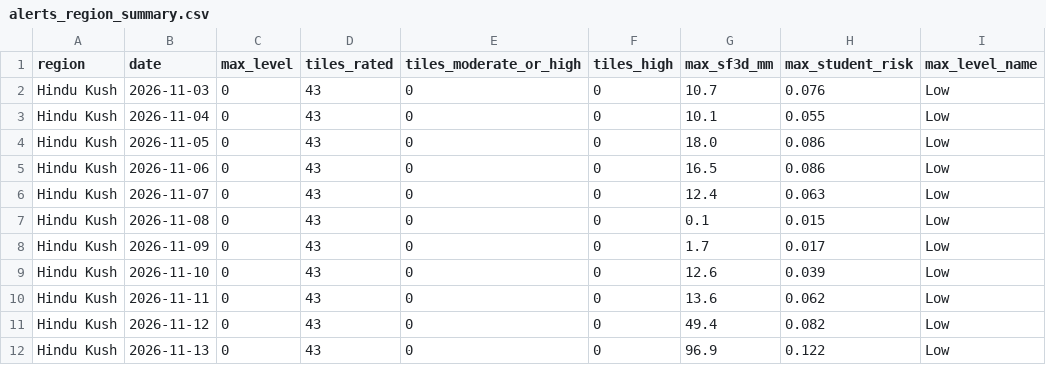
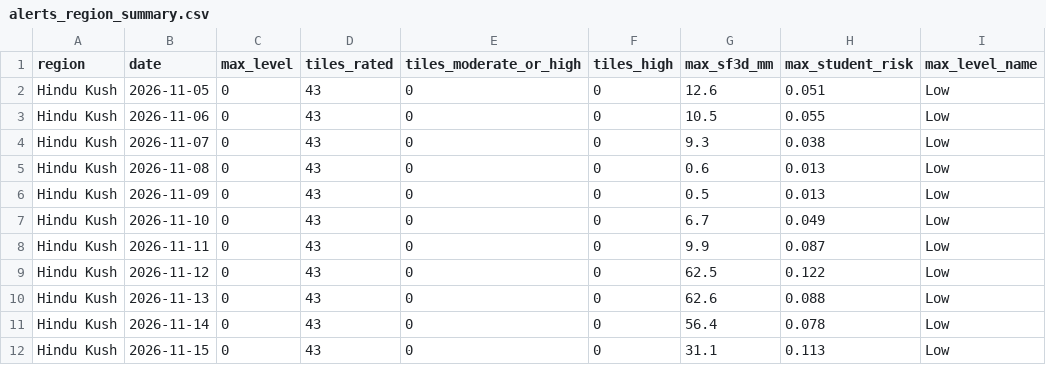
Before and after one commit to mtaha2588/Universal-Avalanche-Portal-Endgame, a CSV file: forecast/output/latest/alerts_region_summary.csv, drawn as a sheet; only a part is shown; the diff covers the shown part only.

```diff
--- a/forecast/output/latest/alerts_region_summary.csv
+++ b/forecast/output/latest/alerts_region_summary.csv
@@ -1,12 +1,12 @@
 region,date,max_level,tiles_rated,tiles_moderate_or_high,tiles_high,max_sf3d_mm,max_student_risk,max_level_name
-Hindu Kush,2026-11-03,0,43,0,0,10.7,0.076,Low
-Hindu Kush,2026-11-04,0,43,0,0,10.1,0.055,Low
-Hindu Kush,2026-11-05,0,43,0,0,18.0,0.086,Low
-Hindu Kush,2026-11-06,0,43,0,0,16.5,0.086,Low
-Hindu Kush,2026-11-07,0,43,0,0,12.4,0.063,Low
-Hindu Kush,2026-11-08,0,43,0,0,0.1,0.015,Low
-Hindu Kush,2026-11-09,0,43,0,0,1.7,0.017,Low
-Hindu Kush,2026-11-10,0,43,0,0,12.6,0.039,Low
-Hindu Kush,2026-11-11,0,43,0,0,13.6,0.062,Low
-Hindu Kush,2026-11-12,0,43,0,0,49.4,0.082,Low
-Hindu Kush,2026-11-13,0,43,0,0,96.9,0.122,Low
+Hindu Kush,2026-11-05,0,43,0,0,12.6,0.051,Low
+Hindu Kush,2026-11-06,0,43,0,0,10.5,0.055,Low
+Hindu Kush,2026-11-07,0,43,0,0,9.3,0.038,Low
+Hindu Kush,2026-11-08,0,43,0,0,0.6,0.013,Low
+Hindu Kush,2026-11-09,0,43,0,0,0.5,0.013,Low
+Hindu Kush,2026-11-10,0,43,0,0,6.7,0.049,Low
+Hindu Kush,2026-11-11,0,43,0,0,9.9,0.087,Low
+Hindu Kush,2026-11-12,0,43,0,0,62.5,0.122,Low
+Hindu Kush,2026-11-13,0,43,0,0,62.6,0.088,Low
+Hindu Kush,2026-11-14,0,43,0,0,56.4,0.078,Low
+Hindu Kush,2026-11-15,0,43,0,0,31.1,0.113,Low
```
Also changed, not shown: 100 edited cells elsewhere in this file, forecast/output/latest/alerts_tiles_daily.csv, 31 other files.
